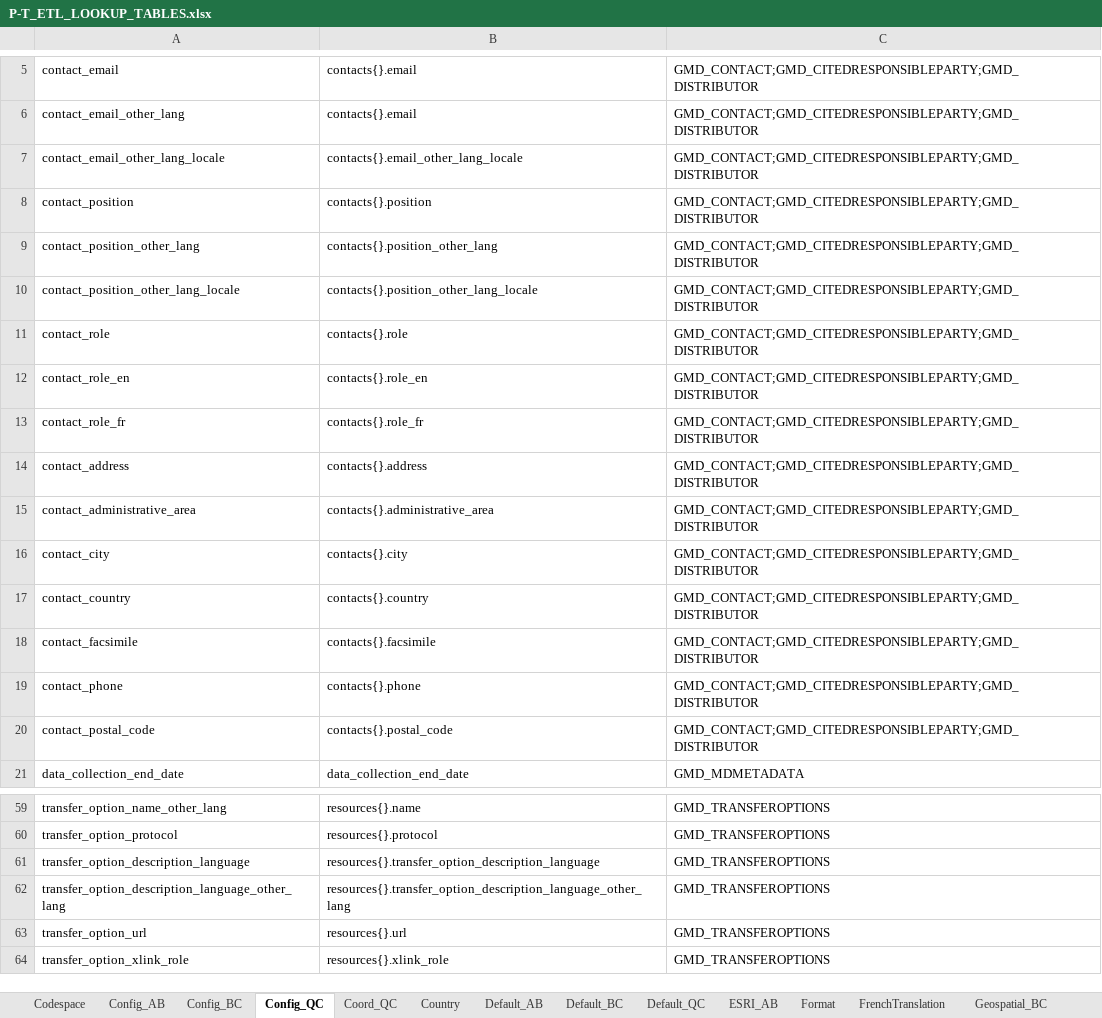
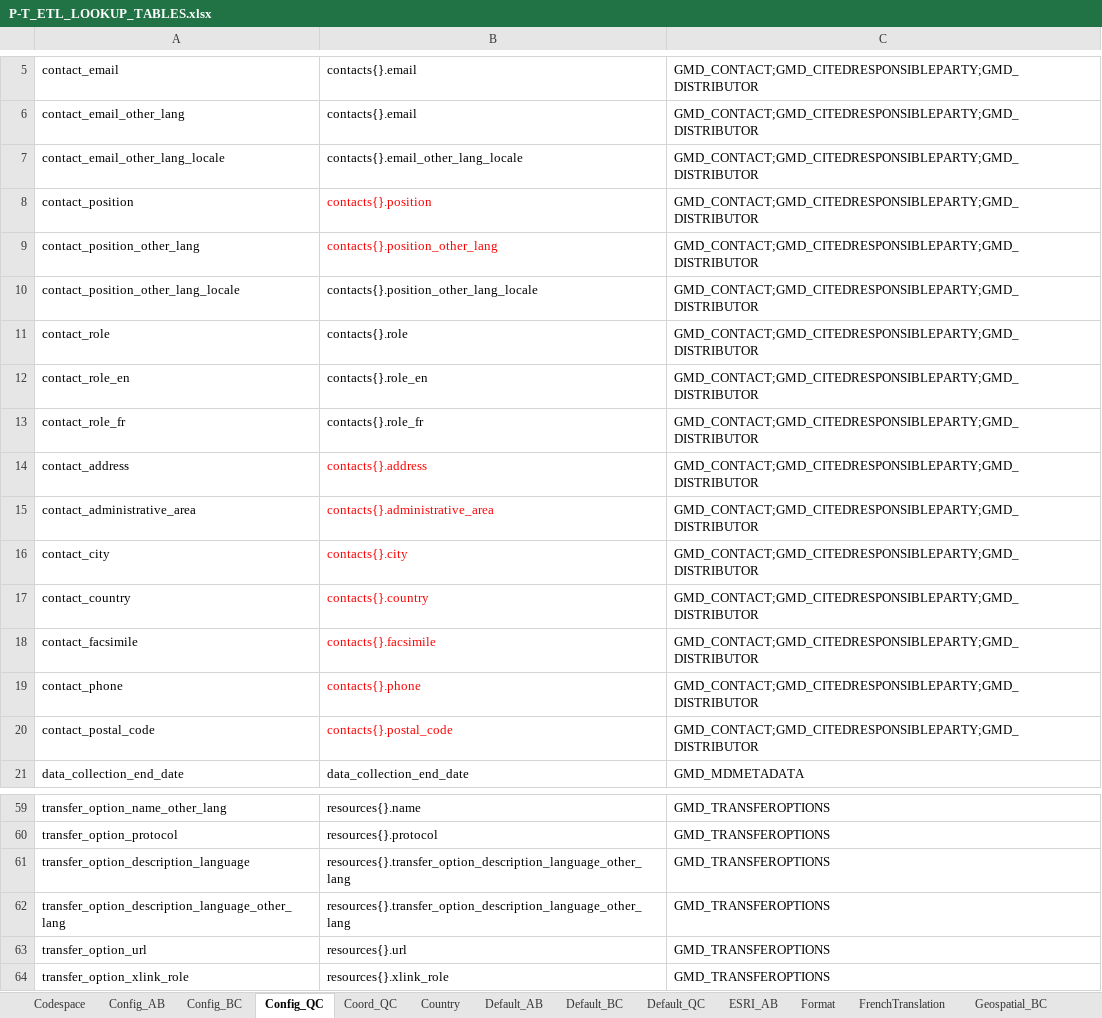
Before and after one commit to federal-geospatial-platform/fgp-metadata-proxy, an Excel workbook: FME_files/LOOKUP_TABLES/P-T_ETL_LOOKUP_TABLES.xlsx, sheet Config_QC, drawn as a sheet; only a part is shown, gaps mark what is left out; values as stored, in another font and other column widths than the file's, no borders; the diff names each change by its address in the sheet, - before the commit and + after, or states it on an @@ line.

```diff
--- a/FME_files/LOOKUP_TABLES/P-T_ETL_LOOKUP_TABLES.xlsx (sheet Config_QC)
+++ b/FME_files/LOOKUP_TABLES/P-T_ETL_LOOKUP_TABLES.xlsx (sheet Config_QC)
-B8:B9 text colour: black
+B8:B9 text colour: #FF0000
-B14:B20 text colour: black
+B14:B20 text colour: #FF0000
-B61: resources{}.transfer_option_description_language
+B61: resources{}.transfer_option_description_language_other_lang
```
Also changed, not shown: sheet Format.
